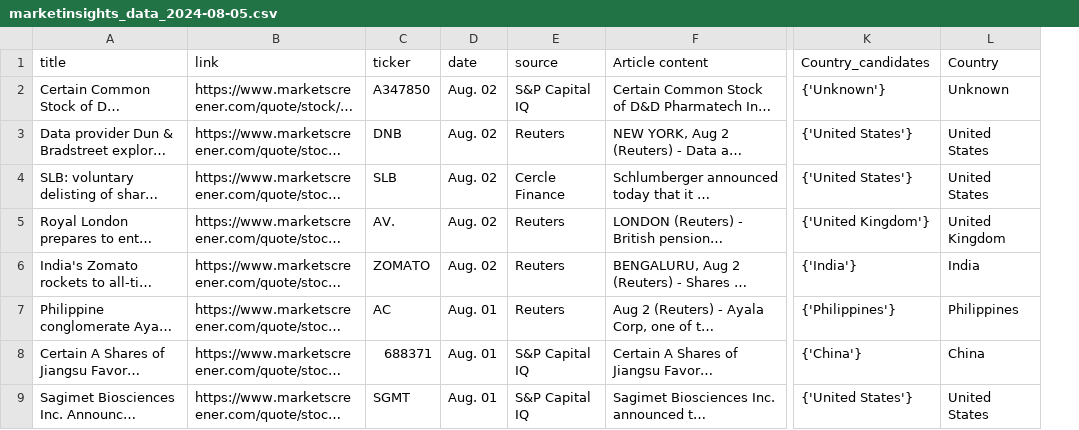
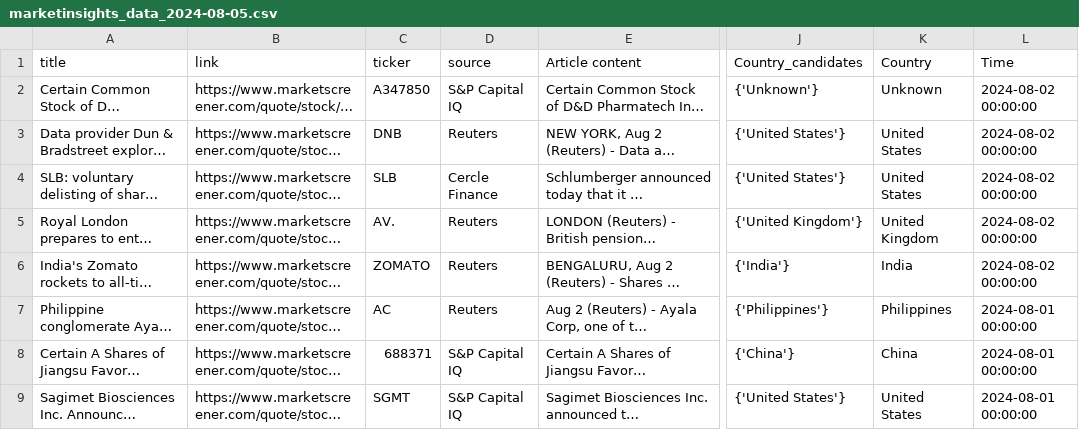
Before and after one commit to NotAlvin/Argus-Pub, a CSV file: utils/data/Scraped News/marketinsights_data_2024-08-05.csv, drawn as a sheet; only a part is shown, gaps mark what is left out; long unchanged cells end in …; removed rows and columns are numbered as before the commit, all else as after; the diff names each change by its address in the sheet, - before the commit and + after, or states it on an @@ line.

```diff
--- a/utils/data/Scraped News/marketinsights_data_2024-08-05.csv
+++ b/utils/data/Scraped News/marketinsights_data_2024-08-05.csv
-column D (date), rows 2-9: Aug. 02 | Aug. 02 | Aug. 02 | Aug. 02 | Aug. 02 | Aug. 01 | Aug. 01 | Aug. 01
+column L (Time), rows 2-9: 2024-08-02 00:00:00 | 2024-08-02 00:00:00 | 2024-08-02 00:00:00 | 2024-08-02 00:00:00 | 2024-08-02 00:00:00 | 2024-08-01 00:00:00 | 2024-08-01 00:00:00 | 2024-08-01 00:00:00
```
Also changed, not shown: 33 other files.
